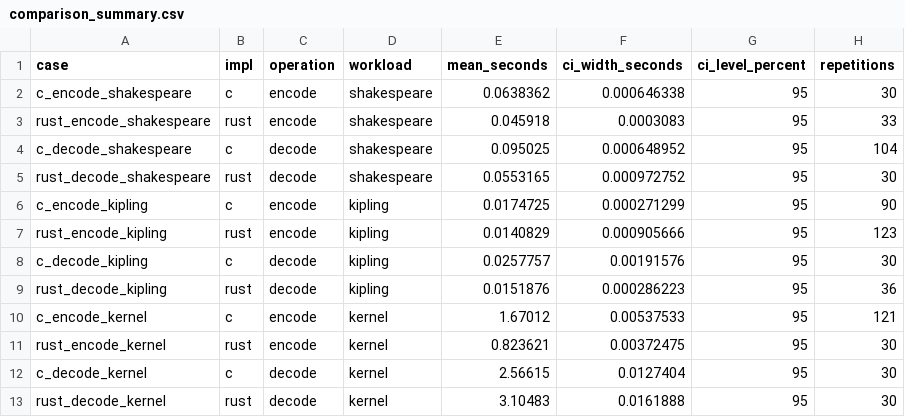
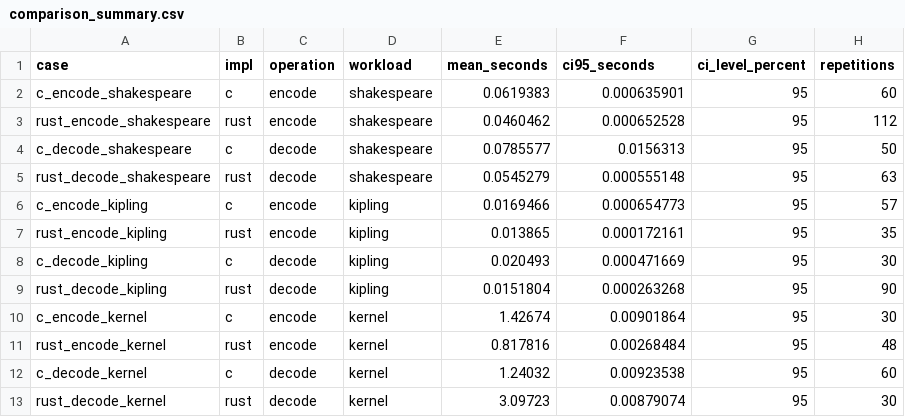
Before and after one commit to darrelllong/huffman, a CSV file: workloads/pilot_runs/comparison_summary.csv, drawn as a sheet.

Commit message:
Switch C to -O3 and refresh Pilot results with CI notation

```diff
--- a/workloads/pilot_runs/comparison_summary.csv
+++ b/workloads/pilot_runs/comparison_summary.csv
@@ -1,13 +1,13 @@
-case,impl,operation,workload,mean_seconds,ci_width_seconds,ci_level_percent,repetitions
-c_encode_shakespeare,c,encode,shakespeare,0.0638362,0.000646338,95,30
-rust_encode_shakespeare,rust,encode,shakespeare,0.045918,0.0003083,95,33
-c_decode_shakespeare,c,decode,shakespeare,0.095025,0.000648952,95,104
-rust_decode_shakespeare,rust,decode,shakespeare,0.0553165,0.000972752,95,30
-c_encode_kipling,c,encode,kipling,0.0174725,0.000271299,95,90
-rust_encode_kipling,rust,encode,kipling,0.0140829,0.000905666,95,123
-c_decode_kipling,c,decode,kipling,0.0257757,0.00191576,95,30
-rust_decode_kipling,rust,decode,kipling,0.0151876,0.000286223,95,36
-c_encode_kernel,c,encode,kernel,1.67012,0.00537533,95,121
-rust_encode_kernel,rust,encode,kernel,0.823621,0.00372475,95,30
-c_decode_kernel,c,decode,kernel,2.56615,0.0127404,95,30
-rust_decode_kernel,rust,decode,kernel,3.10483,0.0161888,95,30
+case,impl,operation,workload,mean_seconds,ci95_seconds,ci_level_percent,repetitions
+c_encode_shakespeare,c,encode,shakespeare,0.0619383,0.000635901,95,60
+rust_encode_shakespeare,rust,encode,shakespeare,0.0460462,0.000652528,95,112
+c_decode_shakespeare,c,decode,shakespeare,0.0785577,0.0156313,95,50
+rust_decode_shakespeare,rust,decode,shakespeare,0.0545279,0.000555148,95,63
+c_encode_kipling,c,encode,kipling,0.0169466,0.000654773,95,57
+rust_encode_kipling,rust,encode,kipling,0.013865,0.000172161,95,35
+c_decode_kipling,c,decode,kipling,0.020493,0.000471669,95,30
+rust_decode_kipling,rust,decode,kipling,0.0151804,0.000263268,95,90
+c_encode_kernel,c,encode,kernel,1.42674,0.00901864,95,30
+rust_encode_kernel,rust,encode,kernel,0.817816,0.00268484,95,48
+c_decode_kernel,c,decode,kernel,1.24032,0.00923538,95,60
+rust_decode_kernel,rust,decode,kernel,3.09723,0.00879074,95,30
```
Also changed, not shown: 3 other files.
